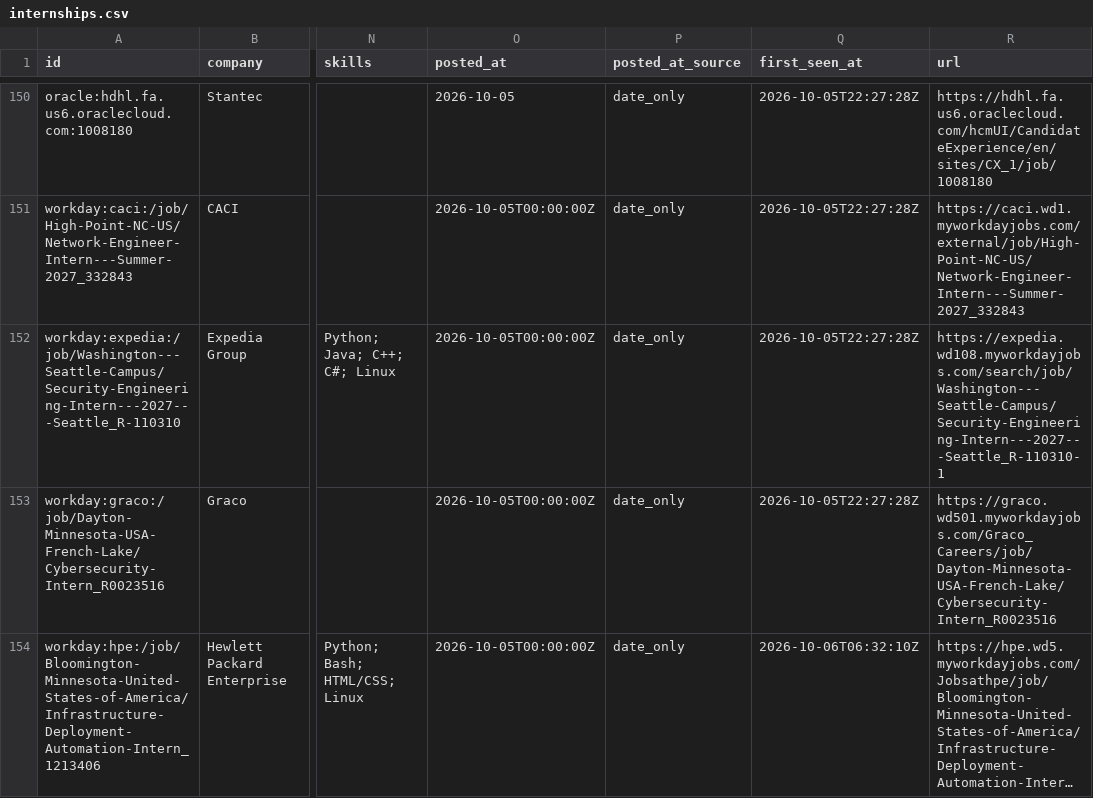
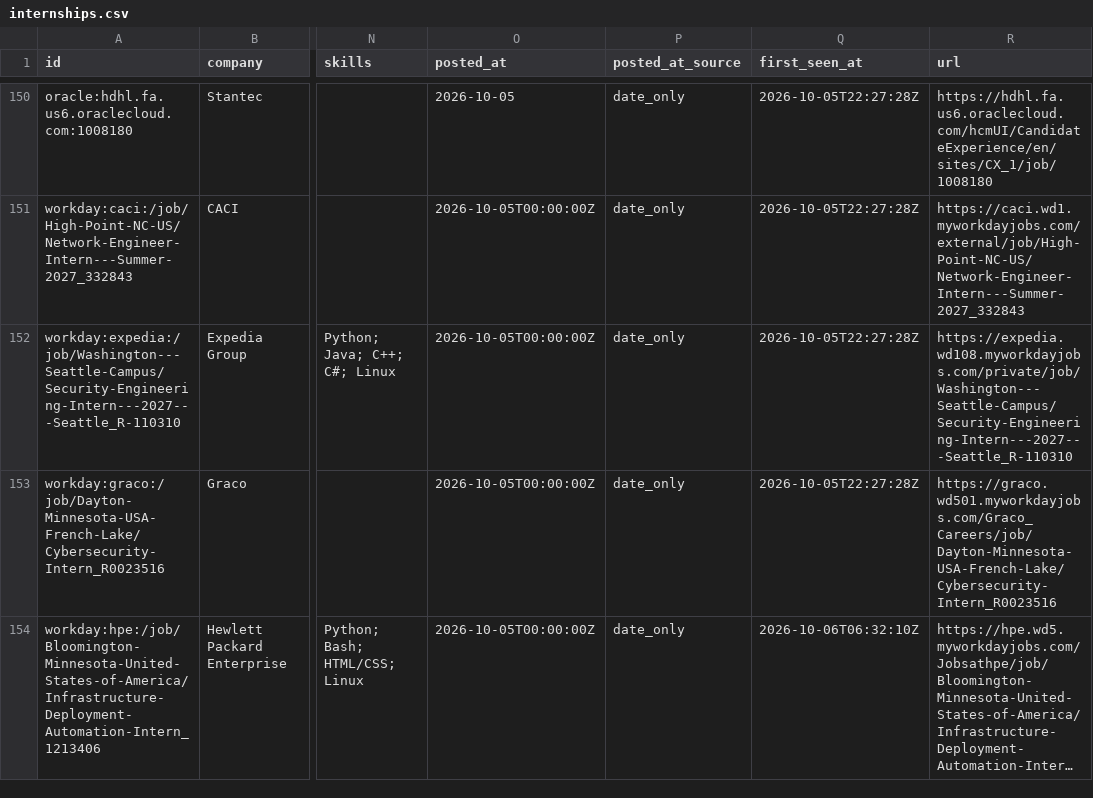
Before and after one commit to ihrtkaii/test-1, a CSV file: data/internships.csv, drawn as a sheet; only a part is shown, gaps mark what is left out; long unchanged cells end in …; the diff names each change by its address in the sheet, - before the commit and + after, or states it on an @@ line.

```diff
--- a/data/internships.csv
+++ b/data/internships.csv
-R152 (url): https://expedia.wd108.myworkdayjobs.com/search/job/Washington---Seattle-Campus/Security-Engineering-Intern---2027---Seattle_R-110310-1
+R152 (url): https://expedia.wd108.myworkdayjobs.com/private/job/Washington---Seattle-Campus/Security-Engineering-Intern---2027---Seattle_R-110310
```
Also changed, not shown: docs/internships.csv, 12 other files.
